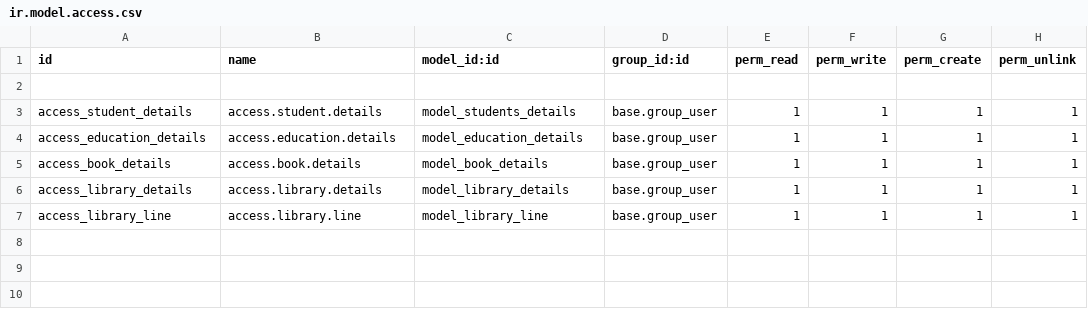
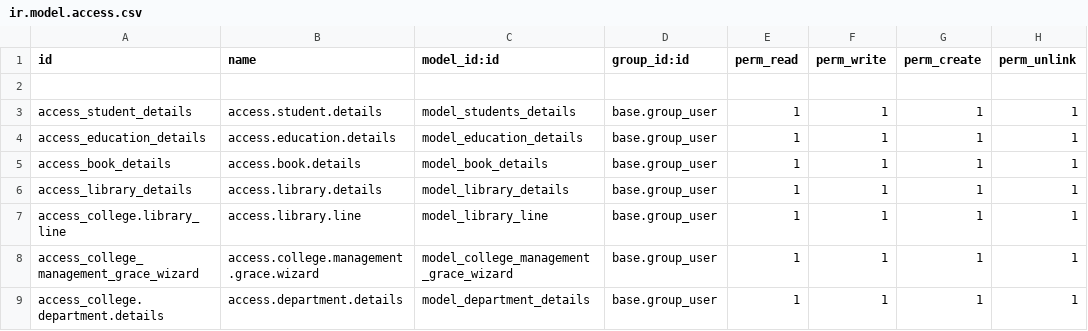
Before and after one commit to esmech-planetodoo/rahul, a CSV file: custom_addons/college_management/security/ir.model.access.csv, drawn as a sheet.

```diff
--- a/custom_addons/college_management/security/ir.model.access.csv
+++ b/custom_addons/college_management/security/ir.model.access.csv
@@ -6,2 +6,4 @@ access_book_details,access.book.details,model_book_details,base.group_user,1,1,1
 access_library_details,access.library.details,model_library_details,base.group_user,1,1,1,1
-access_library_line,access.library.line,model_library_line,base.group_user,1,1,1,1
+access_college.library_line,access.library.line,model_library_line,base.group_user,1,1,1,1
+access_college_management_grace_wizard,access.college.management.grace.wizard,model_college_management_grace_wizard,base.group_user,1,1,1,1
+access_college.department.details,access.department.details,model_department_details,base.group_user,1,1,1,1
```
Also changed, not shown: 24 other files.
